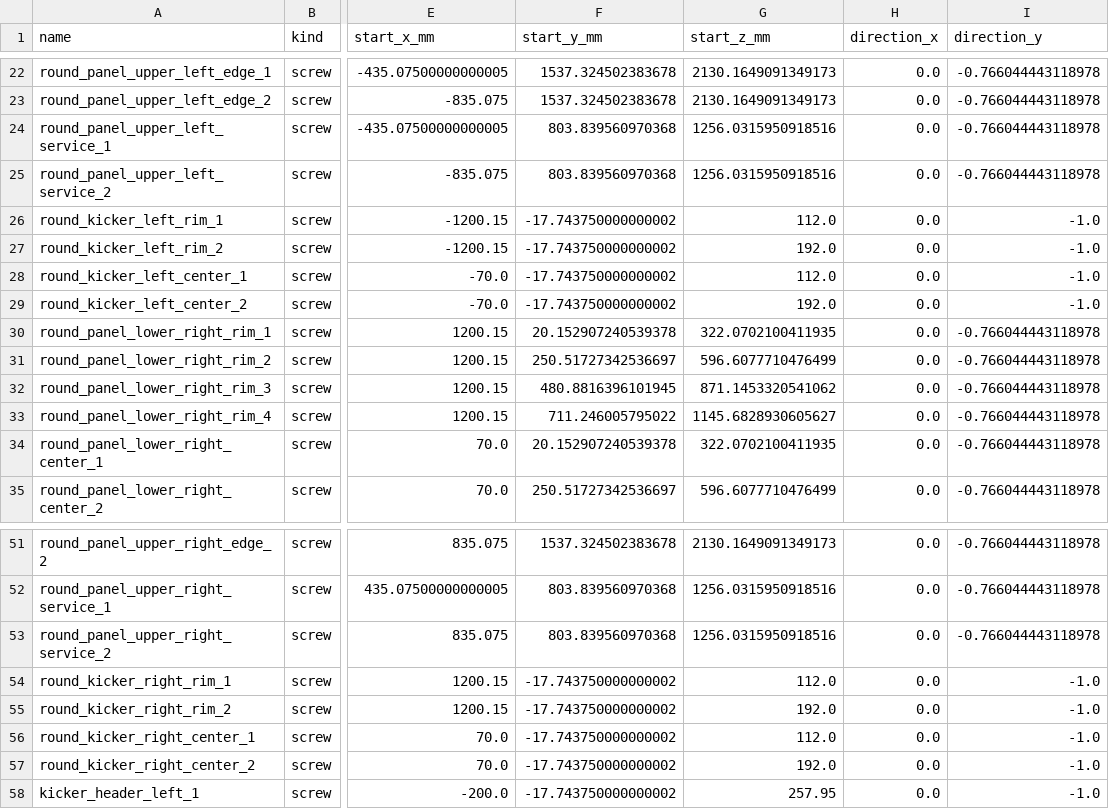
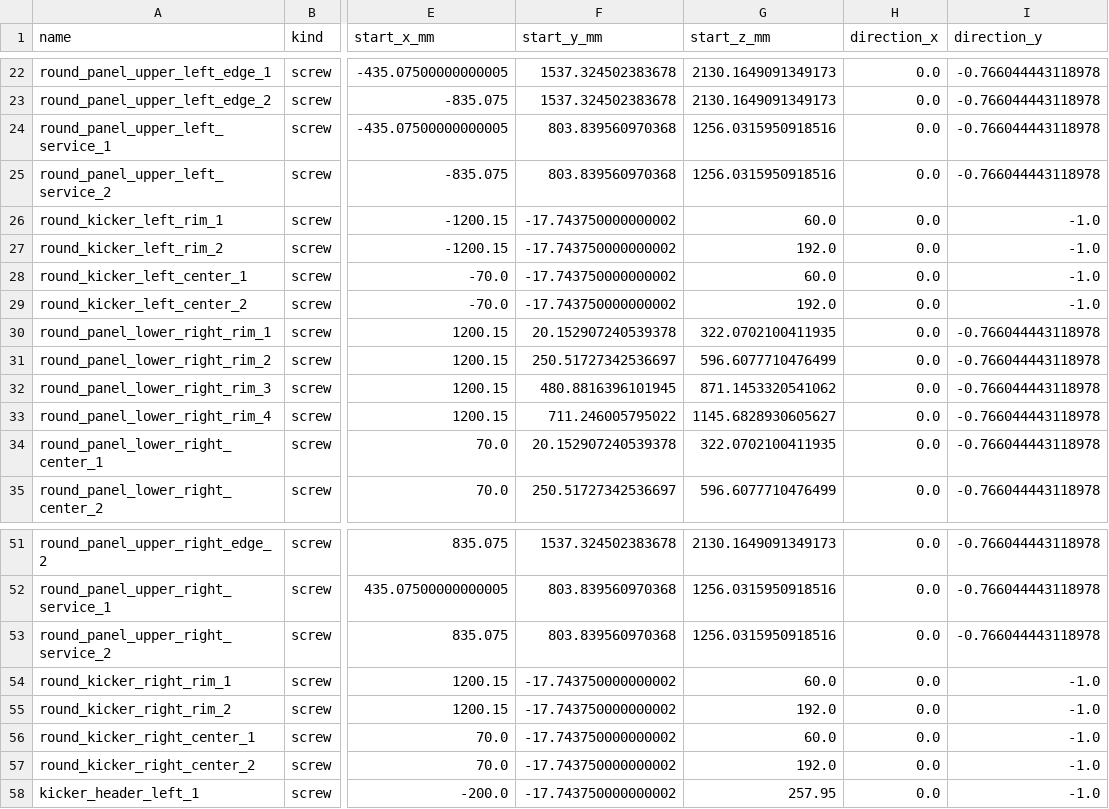
Before and after one commit to mckayreedmoore/mini-moonboard, a CSV file: docs/compact-spliced-construction/connection-axes.csv, drawn as a sheet; only a part is shown, gaps mark what is left out; the diff names each change by its address in the sheet, - before the commit and + after, or states it on an @@ line.

```diff
--- a/docs/compact-spliced-construction/connection-axes.csv
+++ b/docs/compact-spliced-construction/connection-axes.csv
-G26 (start_z_mm): 112.0
+G26 (start_z_mm): 60.0
-G28 (start_z_mm): 112.0
+G28 (start_z_mm): 60.0
-G54 (start_z_mm): 112.0
+G54 (start_z_mm): 60.0
-G56 (start_z_mm): 112.0
+G56 (start_z_mm): 60.0
```
Also changed, not shown: docs/compact-spliced-construction/panel-attachment-axes.csv, 25 other files.
